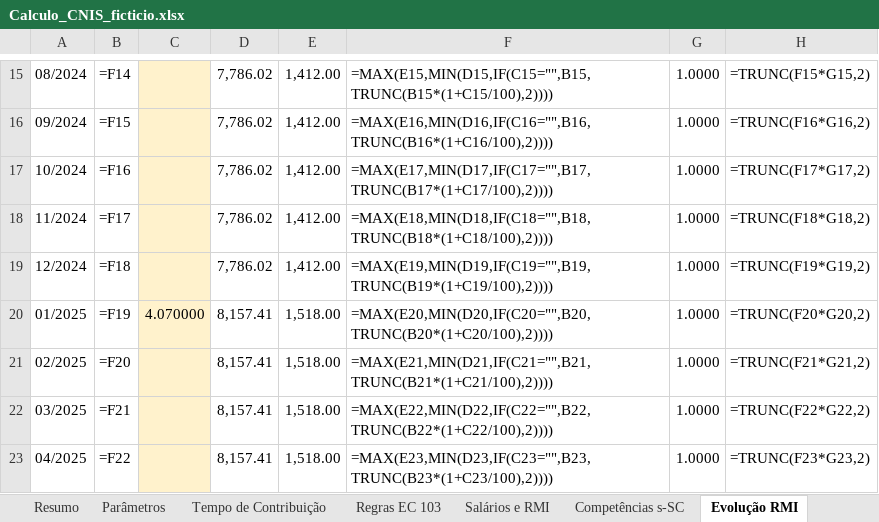
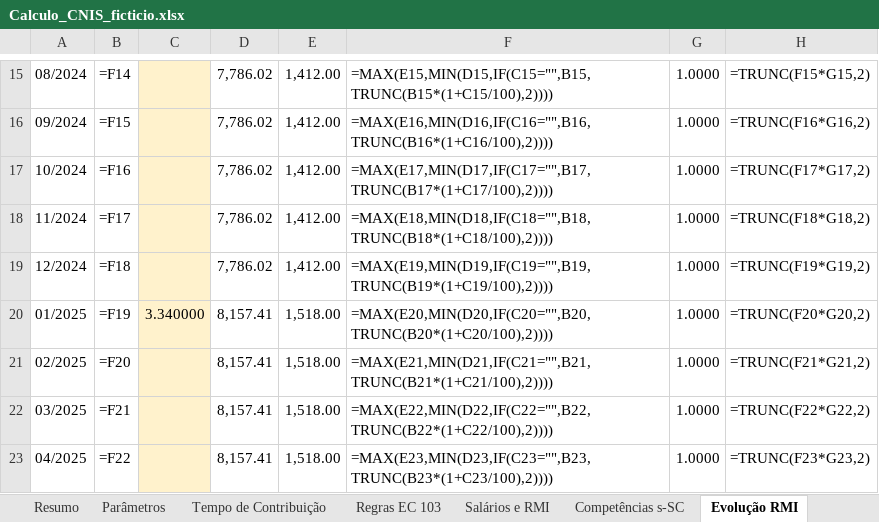
Before and after one commit to cristiano135/SKIL-CALCULOS-REVIDENCIARIOS, an Excel workbook: exemplos/Calculo_CNIS_ficticio.xlsx, sheet Evolução RMI, drawn as a sheet; only a part is shown, gaps mark what is left out; values as stored, in another font and other column widths than the file's, no borders; formulas without a stored value are shown as written; the diff names each change by its address in the sheet, - before the commit and + after, or states it on an @@ line.

```diff
--- a/exemplos/Calculo_CNIS_ficticio.xlsx (sheet Evolução RMI)
+++ b/exemplos/Calculo_CNIS_ficticio.xlsx (sheet Evolução RMI)
-C20: 4.070000
+C20: 3.340000
```
Also changed, not shown: sheet Diferenças, sheet Índices, sheet Avisos, exemplos/Calculo_modelo_exemplo.xlsx, 5 other files.
